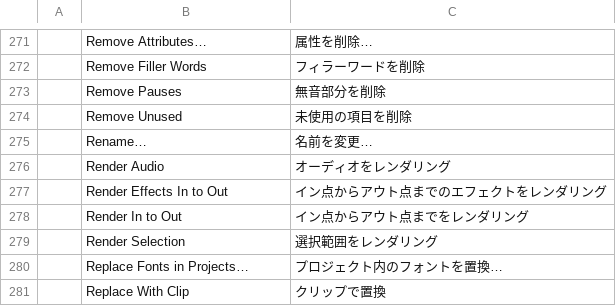
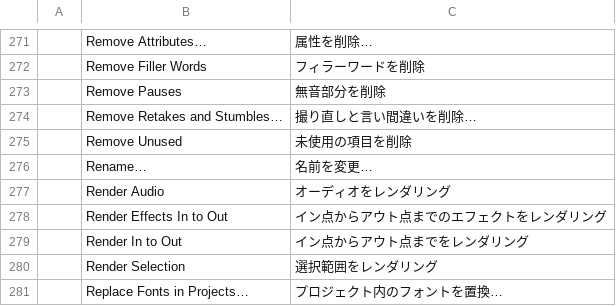
Before and after one commit to guloff/jilo-studio, a TSV file: crates/ui-egui/src/i18n/ja.tsv, drawn as a sheet; only a part is shown, gaps mark what is left out; the shorter side is filled out with more unchanged rows.

```diff
--- a/crates/ui-egui/src/i18n/ja.tsv
+++ b/crates/ui-egui/src/i18n/ja.tsv
@@ -273,2 +273,3 @@
 	Remove Pauses	無音部分を削除
+	Remove Retakes and Stumbles…	撮り直しと言い間違いを削除…
 	Remove Unused	未使用の項目を削除
```
Also changed, not shown: crates/ui-egui/src/i18n/es.tsv, crates/ui-egui/src/i18n/pt-br.tsv, 16 other files.
